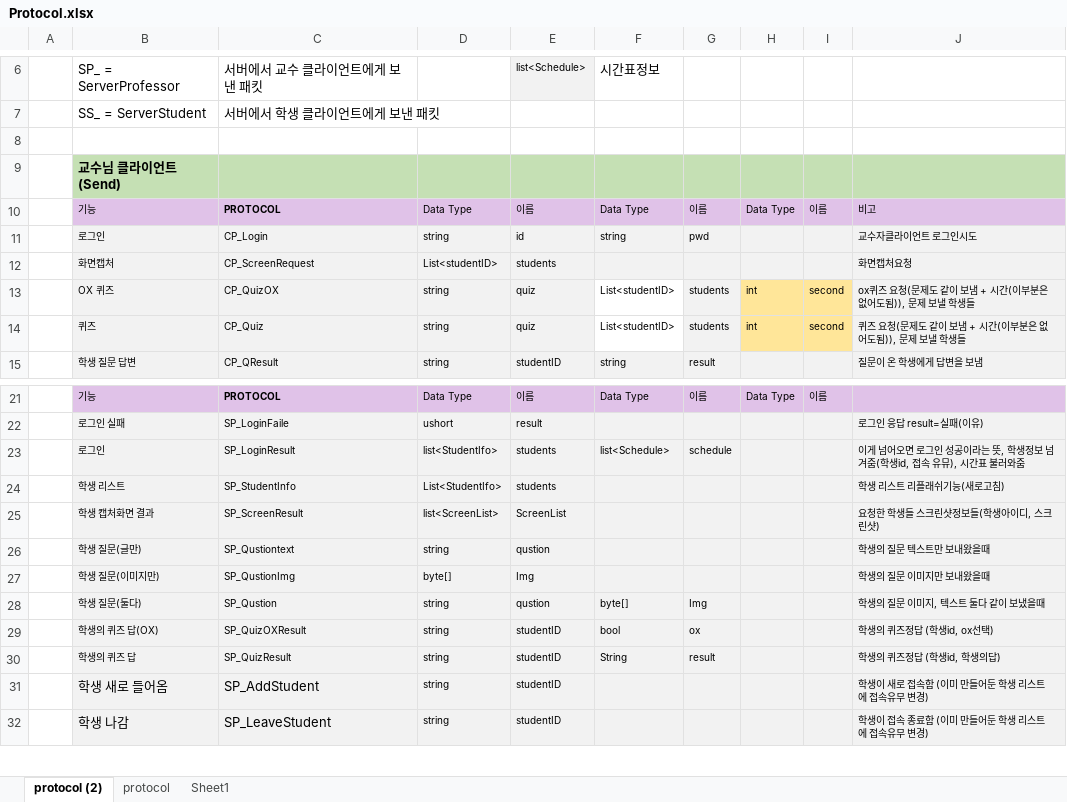
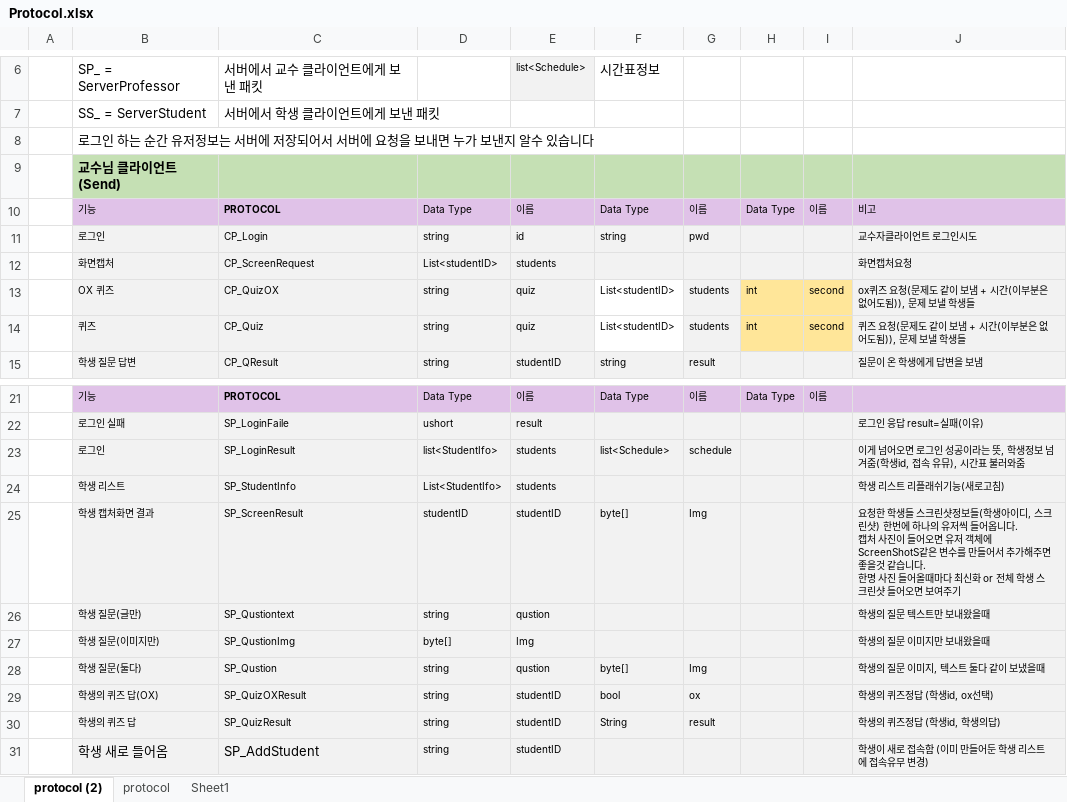
Before and after one commit to dev-Rluan/YuhanLH, an Excel workbook: Protocol.xlsx, sheet protocol (2), drawn as a sheet; only a part is shown, gaps mark what is left out; the shorter side is filled out with more unchanged rows; values as stored, in another font and other column widths than the file's, no borders; table styles not drawn; removed rows and columns are numbered as before the commit, all else as after; ↵ is a line break in a cell; the diff names each change by its address in the sheet, - before the commit and + after, or states it on an @@ line.

```diff
--- a/Protocol.xlsx (sheet protocol (2))
+++ b/Protocol.xlsx (sheet protocol (2))
-B8: (empty)
+B8: 로그인 하는 순간 유저정보는 서버에 저장되어서 서버에 요청을 보내면 누가 보낸지 알수 있습니다
-row 25:  | 학생 캡처화면 결과 | SP_ScreenResult | list<ScreenList> | ScreenList |  |  |  |  | 요청한 학생들 스크린샷정보들(학생아이디, 스크린샷)
+row 25:  | 학생 캡처화면 결과 | SP_ScreenResult | studentID | studentID | byte[] | Img |  |  | 요청한 학생들 스크린샷정보들(학생아이디, 스크린샷) 한번에 하나의 유저씩 들어옵니다. ↵ 캡처 사진이 들어오면 유저 객체에 ScreenShotS같은 변수를 만들어서 추가해주면 좋을것 같습니다. ↵ 한명 사진 들어올때마다 최신화 or 전체 학생 스크린샷 들어오면 보여주기
```
Also changed, not shown: 6 other files.
